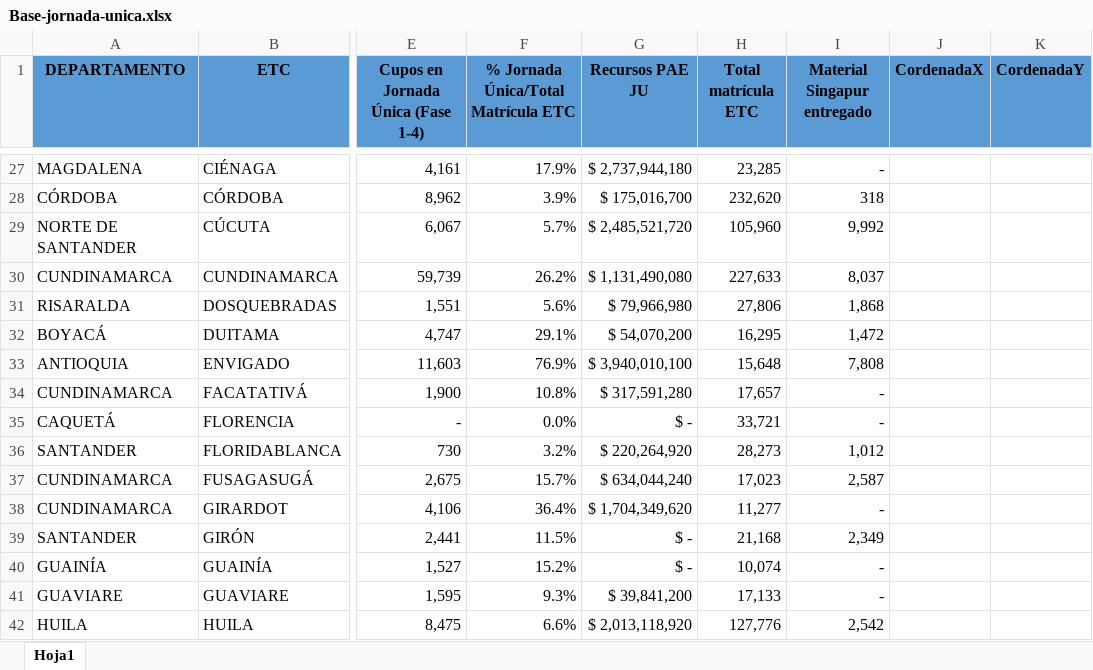
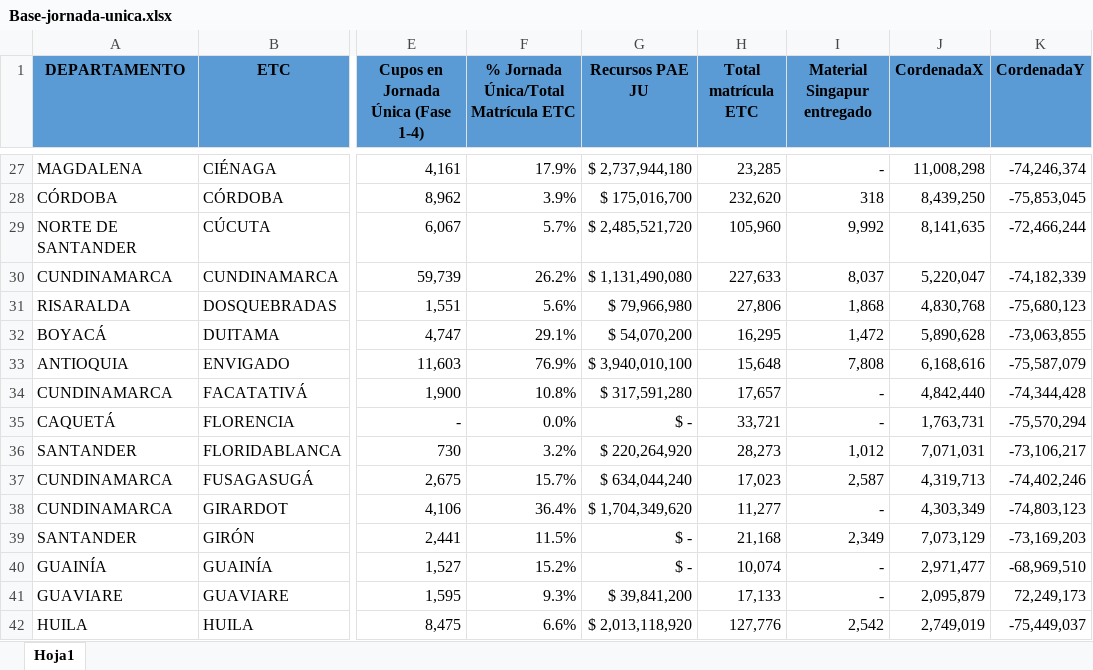
Before and after one commit to cier-centro/edu-unica, an Excel workbook: service/Resources/Base-jornada-unica.xlsx, sheet Hoja1, drawn as a sheet; only a part is shown, gaps mark what is left out; values as stored, in another font and other column widths than the file's, no borders; the diff covers the shown part only; the diff names each change by its address in the sheet, - before the commit and + after, or states it on an @@ line.

```diff
--- a/service/Resources/Base-jornada-unica.xlsx (sheet Hoja1)
+++ b/service/Resources/Base-jornada-unica.xlsx (sheet Hoja1)
-J27 (CordenadaX): (empty)
+J27 (CordenadaX): 11,008,298
-K27 (CordenadaY): (empty)
+K27 (CordenadaY): -74,246,374
-J28 (CordenadaX): (empty)
+J28 (CordenadaX): 8,439,250
-K28 (CordenadaY): (empty)
+K28 (CordenadaY): -75,853,045
-J29 (CordenadaX): (empty)
+J29 (CordenadaX): 8,141,635
-K29 (CordenadaY): (empty)
+K29 (CordenadaY): -72,466,244
-J30 (CordenadaX): (empty)
+J30 (CordenadaX): 5,220,047
-K30 (CordenadaY): (empty)
+K30 (CordenadaY): -74,182,339
-J31 (CordenadaX): (empty)
+J31 (CordenadaX): 4,830,768
-K31 (CordenadaY): (empty)
+K31 (CordenadaY): -75,680,123
-J32 (CordenadaX): (empty)
+J32 (CordenadaX): 5,890,628
-K32 (CordenadaY): (empty)
+K32 (CordenadaY): -73,063,855
-J33 (CordenadaX): (empty)
+J33 (CordenadaX): 6,168,616
-K33 (CordenadaY): (empty)
+K33 (CordenadaY): -75,587,079
-J34 (CordenadaX): (empty)
+J34 (CordenadaX): 4,842,440
-K34 (CordenadaY): (empty)
+K34 (CordenadaY): -74,344,428
-J35 (CordenadaX): (empty)
+J35 (CordenadaX): 1,763,731
-K35 (CordenadaY): (empty)
+K35 (CordenadaY): -75,570,294
-J36 (CordenadaX): (empty)
+J36 (CordenadaX): 7,071,031
-K36 (CordenadaY): (empty)
+K36 (CordenadaY): -73,106,217
-J37 (CordenadaX): (empty)
+J37 (CordenadaX): 4,319,713
-K37 (CordenadaY): (empty)
+K37 (CordenadaY): -74,402,246
-J38 (CordenadaX): (empty)
+J38 (CordenadaX): 4,303,349
-K38 (CordenadaY): (empty)
+K38 (CordenadaY): -74,803,123
-J39 (CordenadaX): (empty)
+J39 (CordenadaX): 7,073,129
-K39 (CordenadaY): (empty)
+K39 (CordenadaY): -73,169,203
-J40 (CordenadaX): (empty)
+J40 (CordenadaX): 2,971,477
-K40 (CordenadaY): (empty)
+K40 (CordenadaY): -68,969,510
-J41 (CordenadaX): (empty)
+J41 (CordenadaX): 2,095,879
-K41 (CordenadaY): (empty)
+K41 (CordenadaY): 72,249,173
-J42 (CordenadaX): (empty)
+J42 (CordenadaX): 2,749,019
-K42 (CordenadaY): (empty)
+K42 (CordenadaY): -75,449,037
```
Also changed, not shown: 140 edited cells elsewhere in this sheet, 3 other files.
